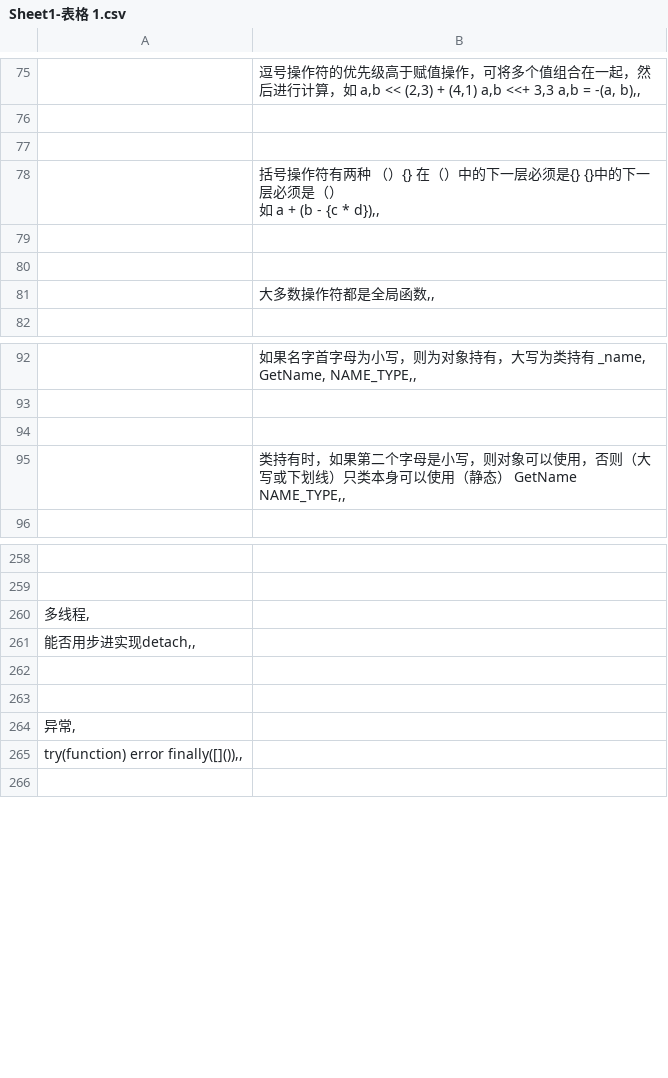
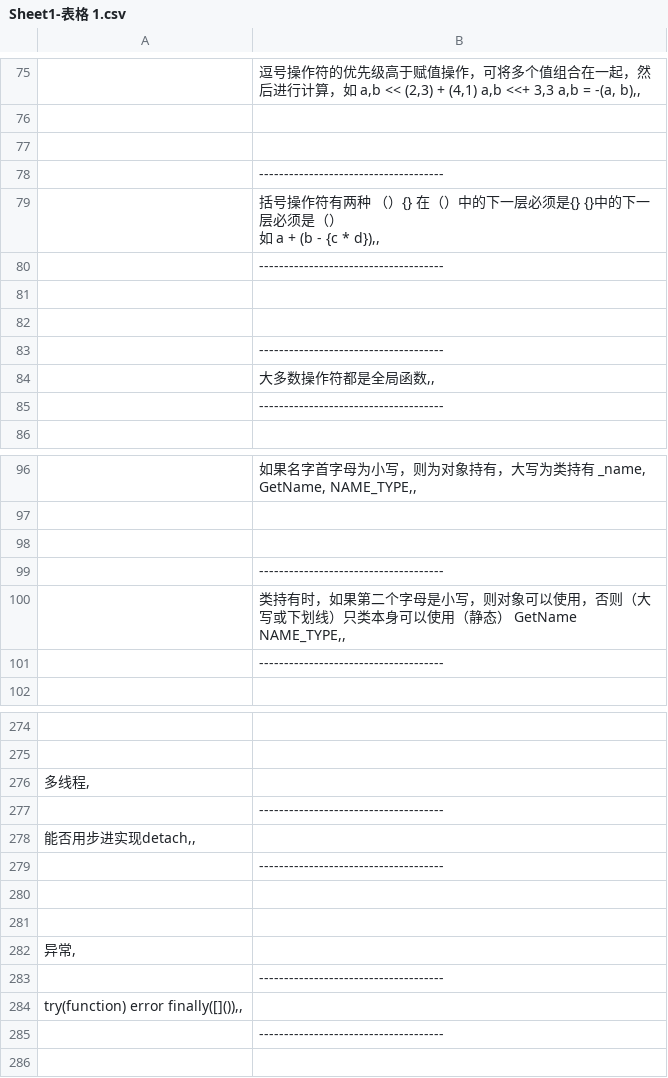
Before and after one commit to frosen/myDoc, a CSV file: LY/Sheet1-表格 1.csv, drawn as a sheet; only a part is shown, gaps mark what is left out; the diff covers the shown part only; the diff names each change by its address in the sheet, - before the commit and + after, or states it on an @@ line.

```diff
--- a/LY/Sheet1-表格 1.csv
+++ b/LY/Sheet1-表格 1.csv
+row 78:  | -------------------------------------
+row 80:  | -------------------------------------
+row 83:  | -------------------------------------
+row 85:  | -------------------------------------
+row 99:  | -------------------------------------
+row 101:  | -------------------------------------
+row 277:  | -------------------------------------
+row 279:  | -------------------------------------
+row 283:  | -------------------------------------
+row 285:  | -------------------------------------
```
Also changed, not shown: 10 added rows and 1 edited cell elsewhere in this file, MyGame/5格斗/main-表格 1.csv.
